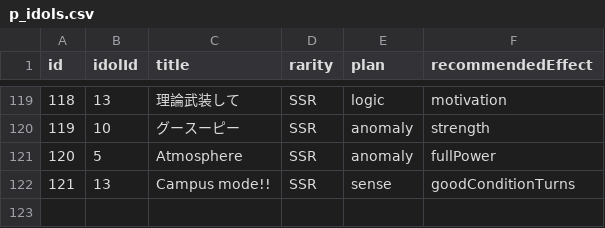
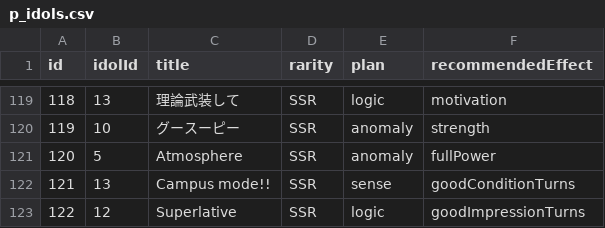
Before and after one commit to surisuririsu/gakumas-tools, a CSV file: packages/gakumas-data/csv/p_idols.csv, drawn as a sheet; only a part is shown, gaps mark what is left out.

```diff
--- a/packages/gakumas-data/csv/p_idols.csv
+++ b/packages/gakumas-data/csv/p_idols.csv
@@ -122 +122,2 @@ id,idolId,title,rarity,plan,recommendedEffect
 121,13,Campus mode!!,SSR,sense,goodConditionTurns
+122,12,Superlative,SSR,logic,goodImpressionTurns
```
Also changed, not shown: packages/gakumas-data/csv/p_items.csv, packages/gakumas-data/csv/skill_cards.csv, 21 other files.
